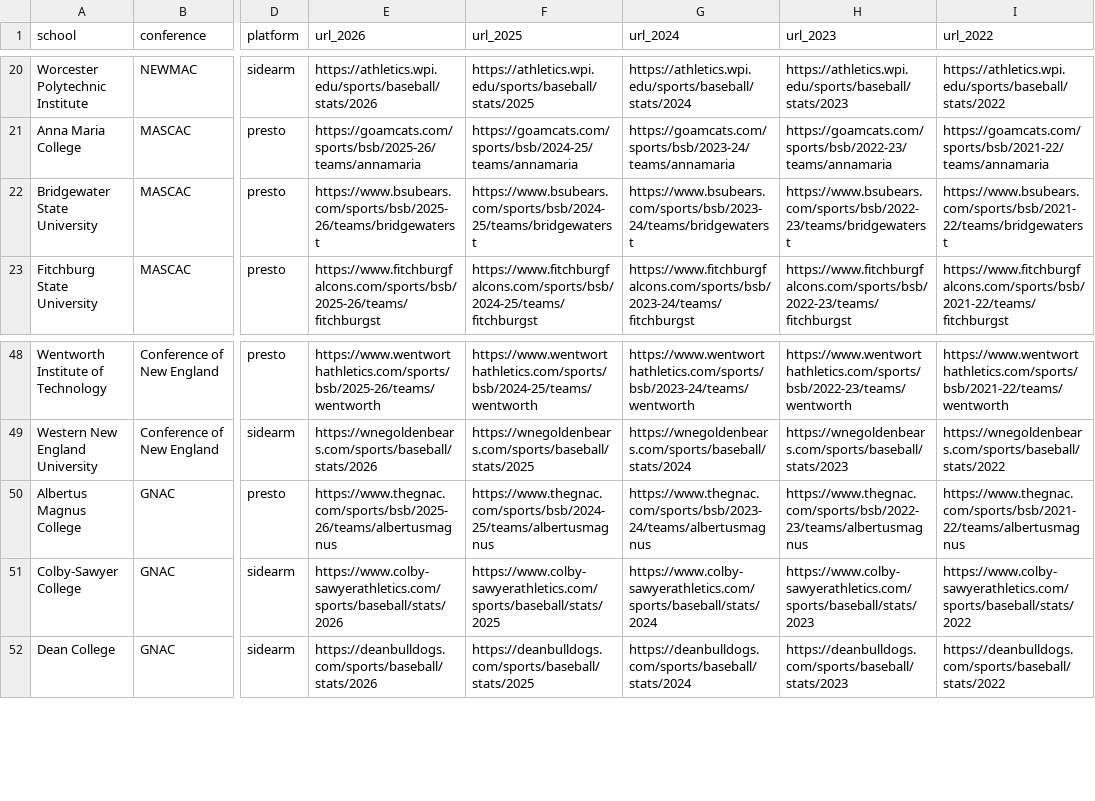
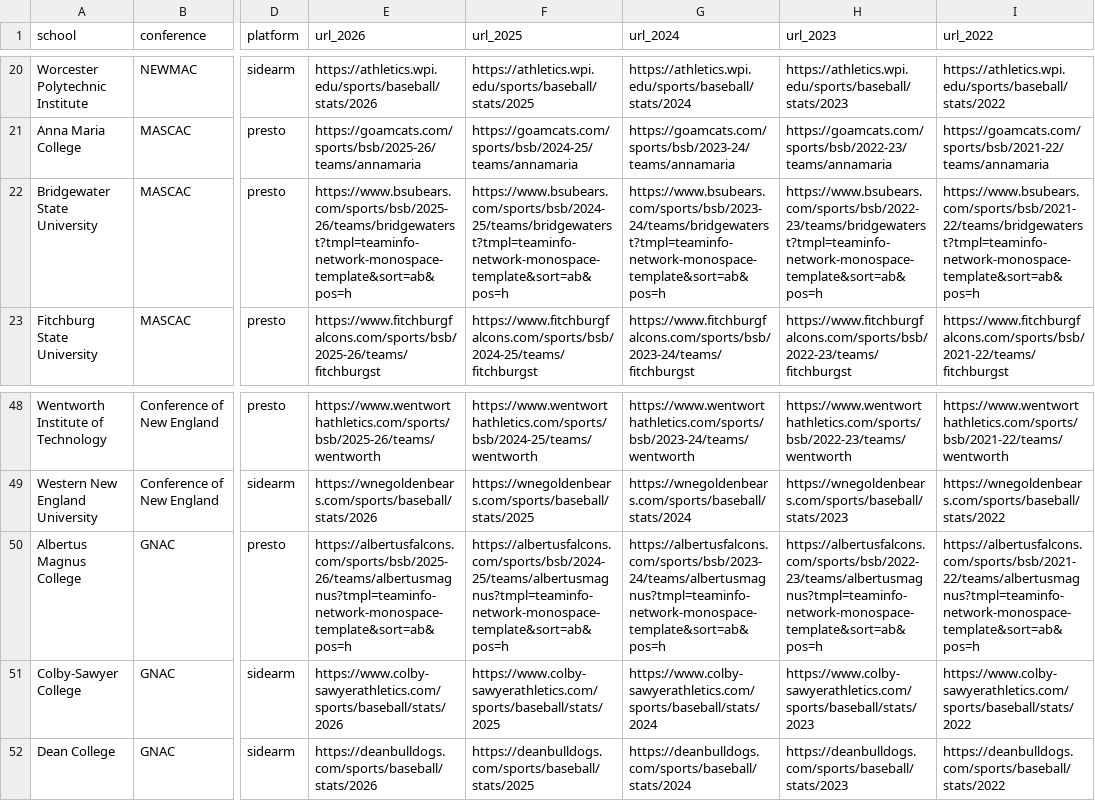
Before and after one commit to AlexEKoren/docker-koel, a CSV file: d3_baseball_stats_urls.csv, drawn as a sheet; only a part is shown, gaps mark what is left out; the diff covers the shown part only; the diff names each change by its address in the sheet, - before the commit and + after, or states it on an @@ line.

```diff
--- a/d3_baseball_stats_urls.csv
+++ b/d3_baseball_stats_urls.csv
-E22 (url_2026): https://www.bsubears.com/sports/bsb/2025-26/teams/bridgewaterst
+E22 (url_2026): https://www.bsubears.com/sports/bsb/2025-26/teams/bridgewaterst?tmpl=teaminfo-network-monospace-template&sort=ab&pos=h
-F22 (url_2025): https://www.bsubears.com/sports/bsb/2024-25/teams/bridgewaterst
+F22 (url_2025): https://www.bsubears.com/sports/bsb/2024-25/teams/bridgewaterst?tmpl=teaminfo-network-monospace-template&sort=ab&pos=h
-G22 (url_2024): https://www.bsubears.com/sports/bsb/2023-24/teams/bridgewaterst
+G22 (url_2024): https://www.bsubears.com/sports/bsb/2023-24/teams/bridgewaterst?tmpl=teaminfo-network-monospace-template&sort=ab&pos=h
-H22 (url_2023): https://www.bsubears.com/sports/bsb/2022-23/teams/bridgewaterst
+H22 (url_2023): https://www.bsubears.com/sports/bsb/2022-23/teams/bridgewaterst?tmpl=teaminfo-network-monospace-template&sort=ab&pos=h
-I22 (url_2022): https://www.bsubears.com/sports/bsb/2021-22/teams/bridgewaterst
+I22 (url_2022): https://www.bsubears.com/sports/bsb/2021-22/teams/bridgewaterst?tmpl=teaminfo-network-monospace-template&sort=ab&pos=h
-E50 (url_2026): https://www.thegnac.com/sports/bsb/2025-26/teams/albertusmagnus
+E50 (url_2026): https://albertusfalcons.com/sports/bsb/2025-26/teams/albertusmagnus?tmpl=teaminfo-network-monospace-template&sort=ab&pos=h
-F50 (url_2025): https://www.thegnac.com/sports/bsb/2024-25/teams/albertusmagnus
+F50 (url_2025): https://albertusfalcons.com/sports/bsb/2024-25/teams/albertusmagnus?tmpl=teaminfo-network-monospace-template&sort=ab&pos=h
-G50 (url_2024): https://www.thegnac.com/sports/bsb/2023-24/teams/albertusmagnus
+G50 (url_2024): https://albertusfalcons.com/sports/bsb/2023-24/teams/albertusmagnus?tmpl=teaminfo-network-monospace-template&sort=ab&pos=h
-H50 (url_2023): https://www.thegnac.com/sports/bsb/2022-23/teams/albertusmagnus
+H50 (url_2023): https://albertusfalcons.com/sports/bsb/2022-23/teams/albertusmagnus?tmpl=teaminfo-network-monospace-template&sort=ab&pos=h
-I50 (url_2022): https://www.thegnac.com/sports/bsb/2021-22/teams/albertusmagnus
+I50 (url_2022): https://albertusfalcons.com/sports/bsb/2021-22/teams/albertusmagnus?tmpl=teaminfo-network-monospace-template&sort=ab&pos=h
```
Also changed, not shown: 34 edited cells elsewhere in this file, d3_batting_gaps.csv, 3 other files.
